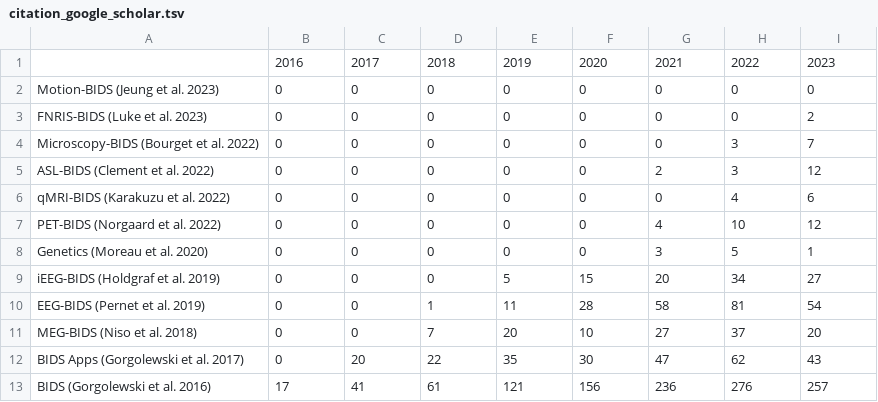
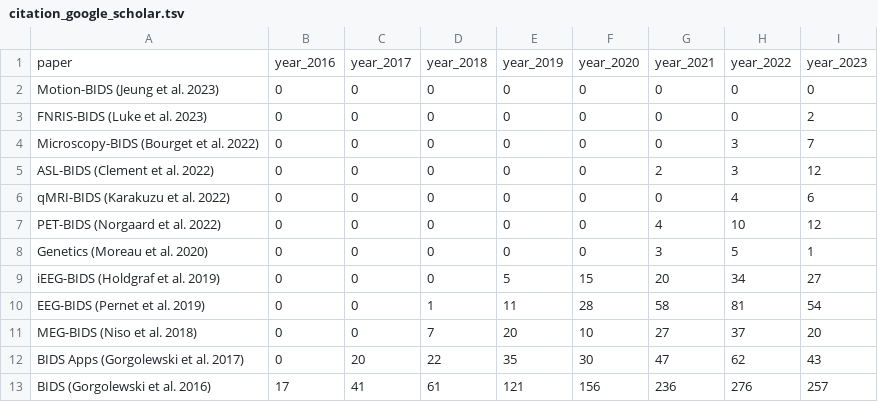
Before and after one commit to Remi-Gau/bids_citations, a TSV file: data/citation_google_scholar.tsv, drawn as a sheet.

Commit message:
update plots citation

```diff
--- a/data/citation_google_scholar.tsv
+++ b/data/citation_google_scholar.tsv
@@ -1,2 +1,2 @@
-	2016	2017	2018	2019	2020	2021	2022	2023
+paper	year_2016	year_2017	year_2018	year_2019	year_2020	year_2021	year_2022	year_2023
 Motion-BIDS (Jeung et al. 2023)	0	0	0	0	0	0	0	0
```
Also changed, not shown: 10 other files.
